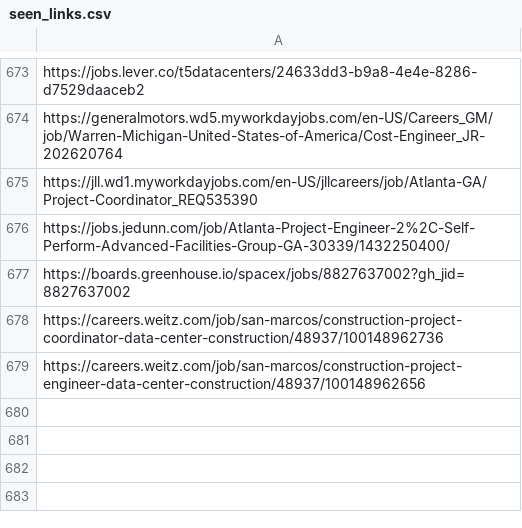
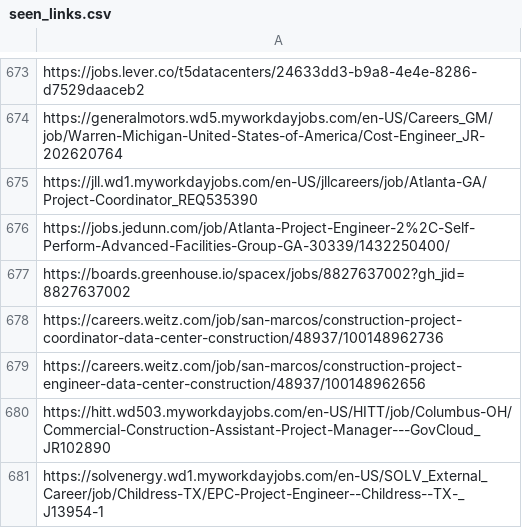
Before and after one commit to sandeepreddy46-max/Jobscrapper, a CSV file: seen_links.csv, drawn as a sheet; only a part is shown, gaps mark what is left out; the diff names each change by its address in the sheet, - before the commit and + after, or states it on an @@ line.

Commit message:
Construction job update - 2026-09-22 14:28 UTC

```diff
--- a/seen_links.csv
+++ b/seen_links.csv
+row 680: https://hitt.wd503.myworkdayjobs.com/en-US/HITT/job/Columbus-OH/Commercial-Construction-Assistant-Project-Manager---GovCloud_JR102890
+row 681: https://solvenergy.wd1.myworkdayjobs.com/en-US/SOLV_External_Career/job/Childress-TX/EPC-Project-Engineer--Childress--TX-_J13954-1
```
Also changed, not shown: current_jobs.csv, source_health.csv, 3 other files.
